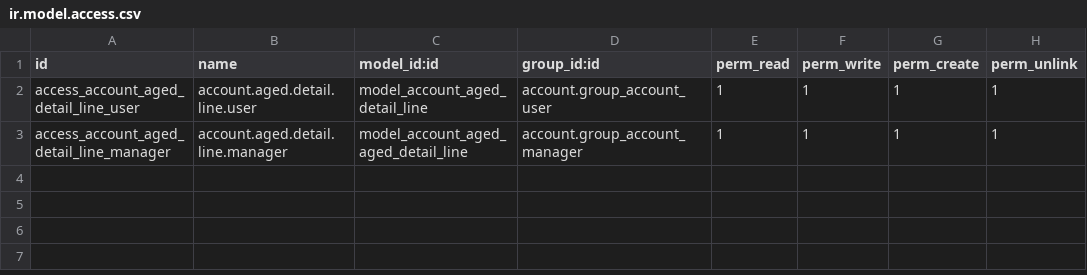
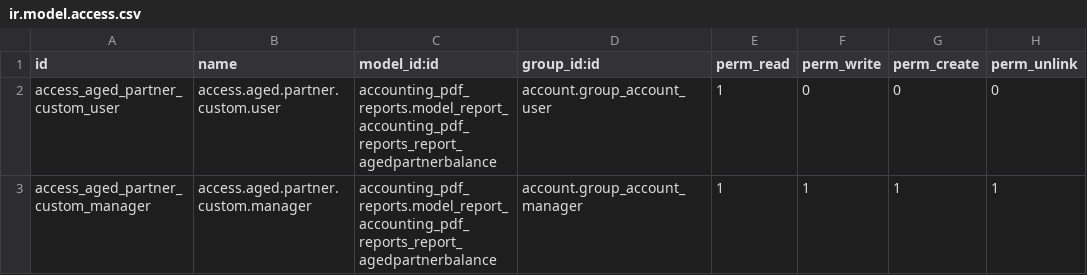
Before and after one commit to Mshakkir/odoo19-project, a CSV file: custom_aged_partner_balance/security/ir.model.access.csv, drawn as a sheet.

Commit message:
odoomates

```diff
--- a/custom_aged_partner_balance/security/ir.model.access.csv
+++ b/custom_aged_partner_balance/security/ir.model.access.csv
@@ -1,3 +1,3 @@
 id,name,model_id:id,group_id:id,perm_read,perm_write,perm_create,perm_unlink
-access_account_aged_detail_line_user,account.aged.detail.line.user,model_account_aged_detail_line,account.group_account_user,1,1,1,1
-access_account_aged_detail_line_manager,account.aged.detail.line.manager,model_account_aged_aged_detail_line,account.group_account_manager,1,1,1,1
+access_aged_partner_custom_user,access.aged.partner.custom.user,accounting_pdf_reports.model_report_accounting_pdf_reports_report_agedpartnerbalance,account.group_account_user,1,0,0,0
+access_aged_partner_custom_manager,access.aged.partner.custom.manager,accounting_pdf_reports.model_report_accounting_pdf_reports_report_agedpartnerbalance,account.group_account_manager,1,1,1,1
```
